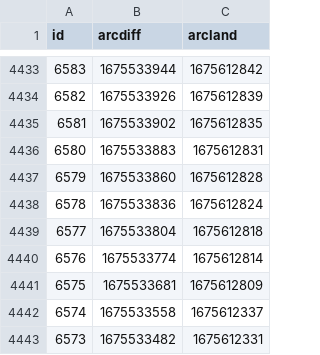
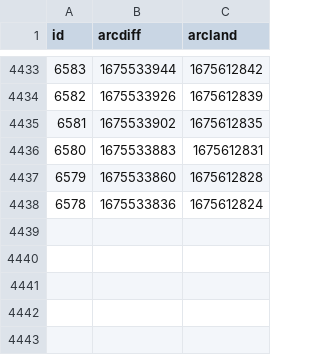
Before and after one commit to atulsmadhugiri/comm-review-velocity, a CSV file: table.csv, drawn as a sheet; only a part is shown, gaps mark what is left out.

```diff
--- a/table.csv
+++ b/table.csv
@@ -4438,6 +4438 @@ id,arcdiff,arcland
 6578,1675533836,1675612824
-6577,1675533804,1675612818
-6576,1675533774,1675612814
-6575,1675533681,1675612809
-6574,1675533558,1675612337
-6573,1675533482,1675612331
```
Also changed, not shown: 1 other file.
